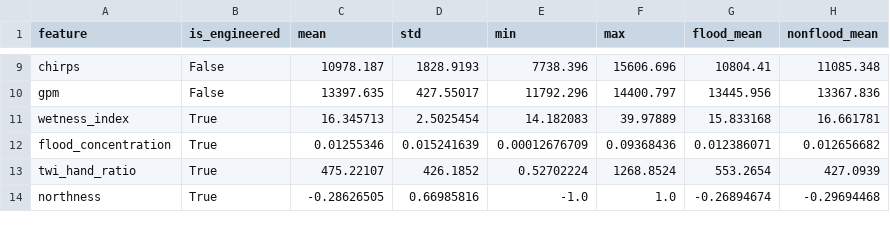
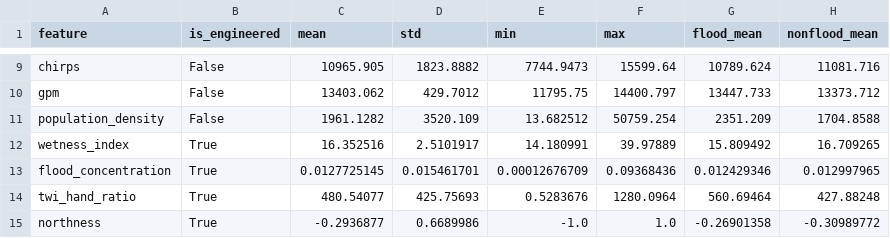
Before and after one commit to PajiiMarr/abenida_backend, a CSV file: outputs/phase2/feature_statistics_engineered.csv, drawn as a sheet; only a part is shown, gaps mark what is left out; addresses are those after the commit; the diff covers the shown part only; the diff names each change by its address in the sheet, - before the commit and + after, or states it on an @@ line.

```diff
--- a/outputs/phase2/feature_statistics_engineered.csv
+++ b/outputs/phase2/feature_statistics_engineered.csv
-C9 (mean): 10978.187
+C9 (mean): 10965.905
-D9 (std): 1828.9193
+D9 (std): 1823.8882
-E9 (min): 7738.396
+E9 (min): 7744.9473
-F9 (max): 15606.696
+F9 (max): 15599.64
-G9 (flood_mean): 10804.41
+G9 (flood_mean): 10789.624
-H9 (nonflood_mean): 11085.348
+H9 (nonflood_mean): 11081.716
-C10 (mean): 13397.635
+C10 (mean): 13403.062
-D10 (std): 427.55017
+D10 (std): 429.7012
-E10 (min): 11792.296
+E10 (min): 11795.75
-G10 (flood_mean): 13445.956
+G10 (flood_mean): 13447.733
-H10 (nonflood_mean): 13367.836
+H10 (nonflood_mean): 13373.712
+row 11: population_density | False | 1961.1282 | 3520.109 | 13.682512 | 50759.254 | 2351.209 | 1704.8588
-C12 (mean): 16.345713
+C12 (mean): 16.352516
-D12 (std): 2.5025454
+D12 (std): 2.5101917
-E12 (min): 14.182083
+E12 (min): 14.180991
-G12 (flood_mean): 15.833168
+G12 (flood_mean): 15.809492
-H12 (nonflood_mean): 16.661781
+H12 (nonflood_mean): 16.709265
-C13 (mean): 0.01255346
+C13 (mean): 0.0127725145
-D13 (std): 0.015241639
+D13 (std): 0.015461701
-G13 (flood_mean): 0.012386071
+G13 (flood_mean): 0.012429346
-H13 (nonflood_mean): 0.012656682
+H13 (nonflood_mean): 0.012997965
-C14 (mean): 475.22107
+C14 (mean): 480.54077
-D14 (std): 426.1852
+D14 (std): 425.75693
-E14 (min): 0.52702224
+E14 (min): 0.5283676
-F14 (max): 1268.8524
+F14 (max): 1280.0964
-G14 (flood_mean): 553.2654
+G14 (flood_mean): 560.69464
-H14 (nonflood_mean): 427.0939
+H14 (nonflood_mean): 427.88248
-C15 (mean): -0.28626505
+C15 (mean): -0.2936877
-D15 (std): 0.66985816
+D15 (std): 0.6689986
-G15 (flood_mean): -0.26894674
+G15 (flood_mean): -0.26901358
-H15 (nonflood_mean): -0.29694468
+H15 (nonflood_mean): -0.30989772
```
Also changed, not shown: 99 edited cells elsewhere in this file, outputs/phase2/gwpca/component_loadings.csv, 24 other files.
